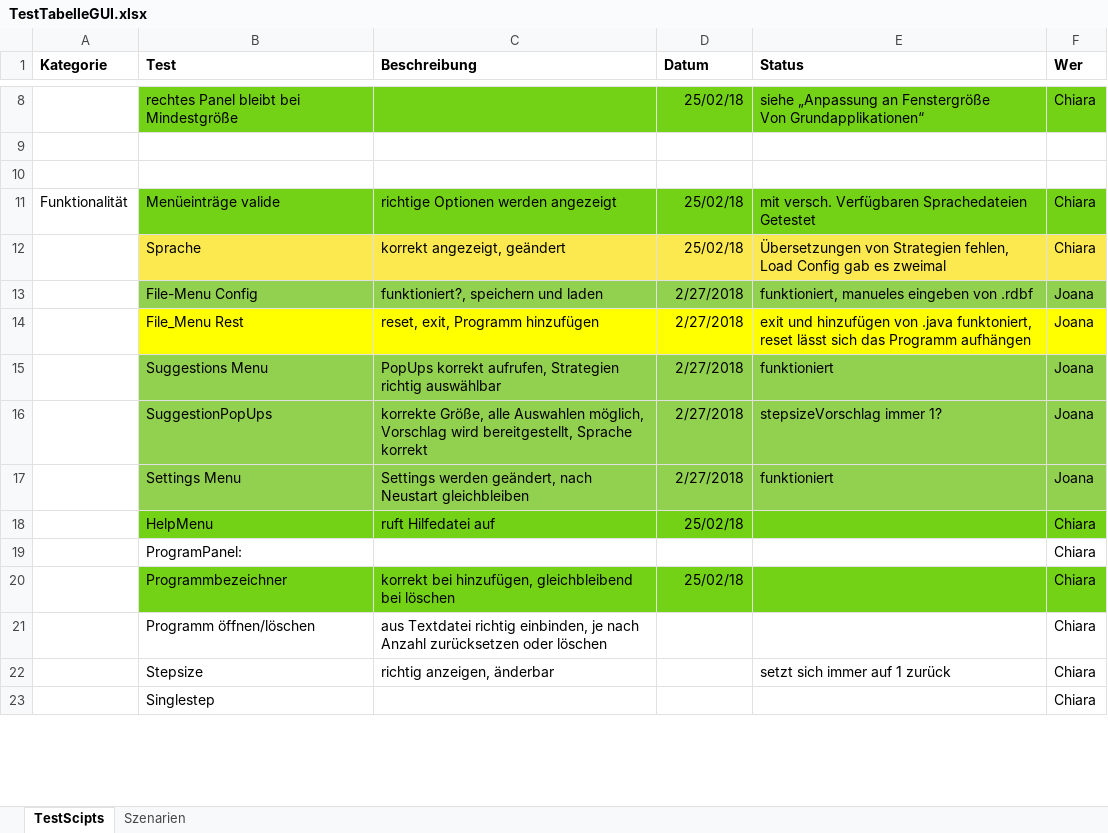
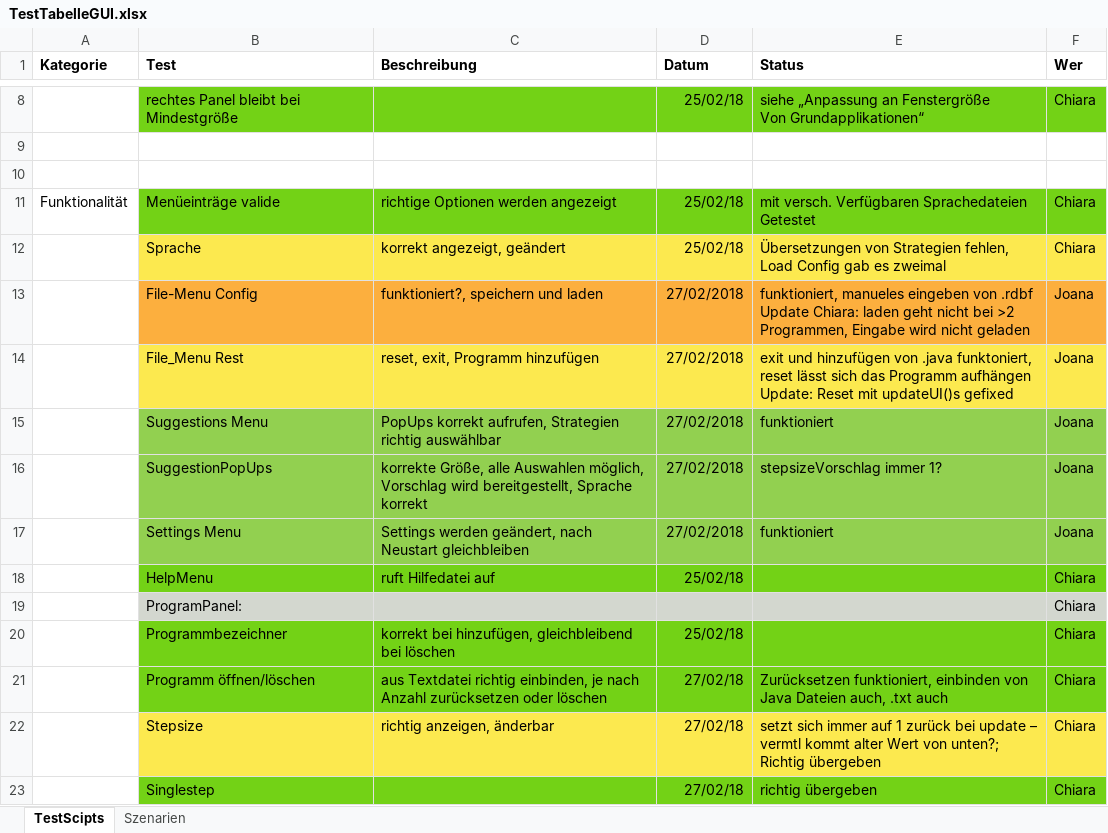
Before and after one commit to JoanaP1997/PSE, an Excel workbook: Qalitätssicherung/TestTabelleGUI.xlsx, sheet TestScipts, drawn as a sheet; only a part is shown, gaps mark what is left out; values as stored, in another font and other column widths than the file's, no borders; ↵ is a line break in a cell; the diff covers the shown part only; the diff names each change by its address in the sheet, - before the commit and + after, or states it on an @@ line.

Commit message:
Fortschritt von heute in GuiTestTabelle eingetragen

```diff
--- a/Qalitätssicherung/TestTabelleGUI.xlsx (sheet TestScipts)
+++ b/Qalitätssicherung/TestTabelleGUI.xlsx (sheet TestScipts)
-B13:F13 fill: #92D050
+B13:F13 fill: #FCAF3E
-D13:D17 (Datum): 2/27/2018
+D13:D17 (Datum): 27/02/2018
-E13 (Status): …von .rdbf
+E13 (Status): …von .rdbf ↵ Update Chiara: laden geht nicht bei >2 Programmen, Eingabe wird nicht geladen
-B14:F14 fill: #FFFF00
+B14:F14 fill: #FCE94F
-E14 (Status): …Programm aufhängen
+E14 (Status): …Programm aufhängen ↵ Update: Reset mit updateUI()s gefixed
-B19:F19 fill: none
+B19:F19 fill: #D3D7CF
-B21:F21 fill: none
+B21:F21 fill: #73D216
-D21:D23 (Datum): (empty)
+D21:D23 (Datum): 27/02/18
-E21 (Status): (empty)
+E21 (Status): Zurücksetzen funktioniert, einbinden von Java Dateien auch, .txt auch
-B22:F22 fill: none
+B22:F22 fill: #FCE94F
-E22 (Status): …1 zurück
+E22 (Status): …1 zurück bei update – vermtl kommt alter Wert von unten?; ↵ Richtig übergeben
-B23:F23 fill: none
+B23:F23 fill: #73D216
-E23 (Status): (empty)
+E23 (Status): richtig übergeben
```
Also changed, not shown: 16 edited cells and cell formats elsewhere in this sheet.
